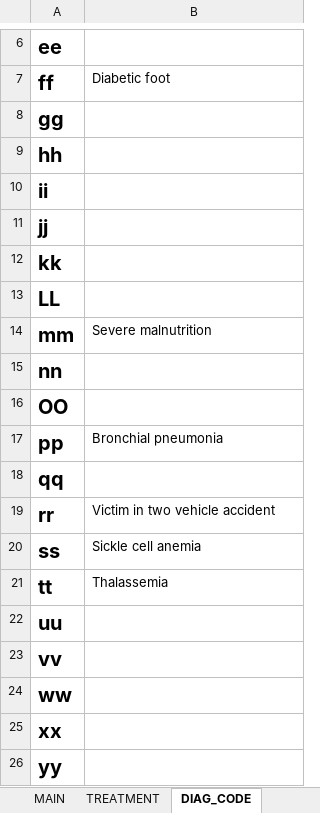
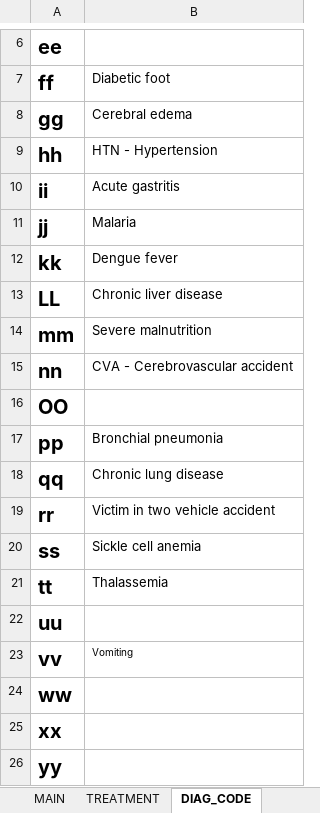
Before and after one commit to Pmjay-Korba/pythonProjects, an Excel workbook: EHOSP/ehosp_2/ward_discharge_entry.xlsx, sheet DIAG_CODE, drawn as a sheet; only a part is shown, gaps mark what is left out; values as stored, in another font and other column widths than the file's, no borders; conditional formats not drawn; the diff names each change by its address in the sheet, - before the commit and + after, or states it on an @@ line.

```diff
--- a/EHOSP/ehosp_2/ward_discharge_entry.xlsx (sheet DIAG_CODE)
+++ b/EHOSP/ehosp_2/ward_discharge_entry.xlsx (sheet DIAG_CODE)
-B8: (empty)
+B8: Cerebral edema
-B9: (empty)
+B9: HTN - Hypertension
-B10: (empty)
+B10: Acute gastritis
-B11: (empty)
+B11: Malaria
-B12: (empty)
+B12: Dengue fever
-B13: (empty)
+B13: Chronic liver disease
-B15: (empty)
+B15: CVA - Cerebrovascular accident
-B18: (empty)
+B18: Chronic lung disease
-B23: (empty)
+B23: Vomiting
```
Also changed, not shown: sheet MAIN, 1 other file.
